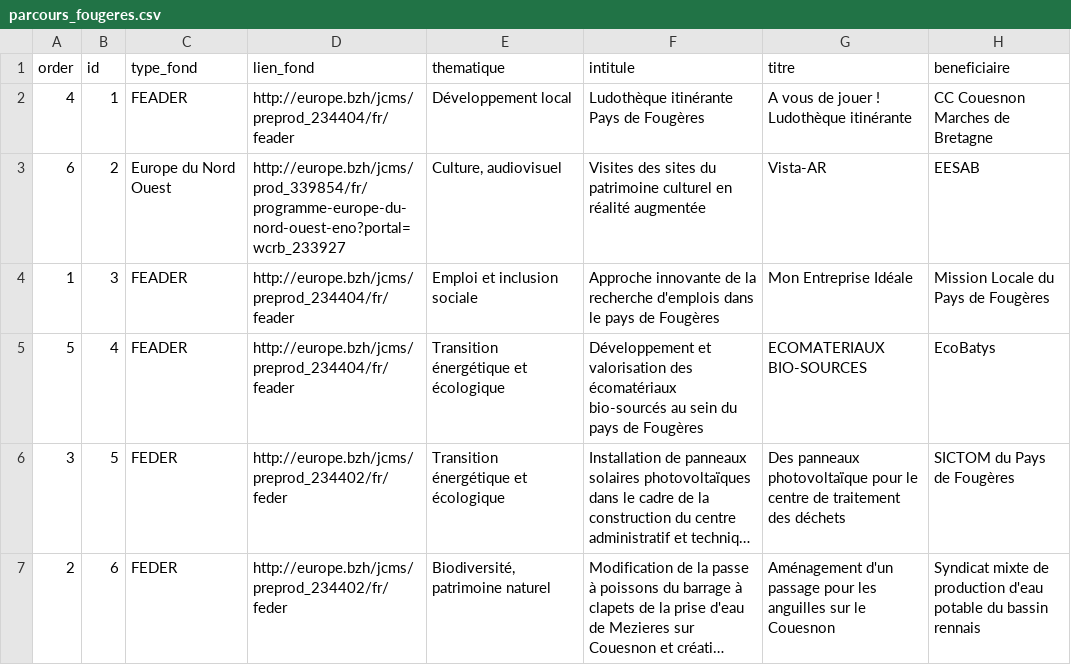
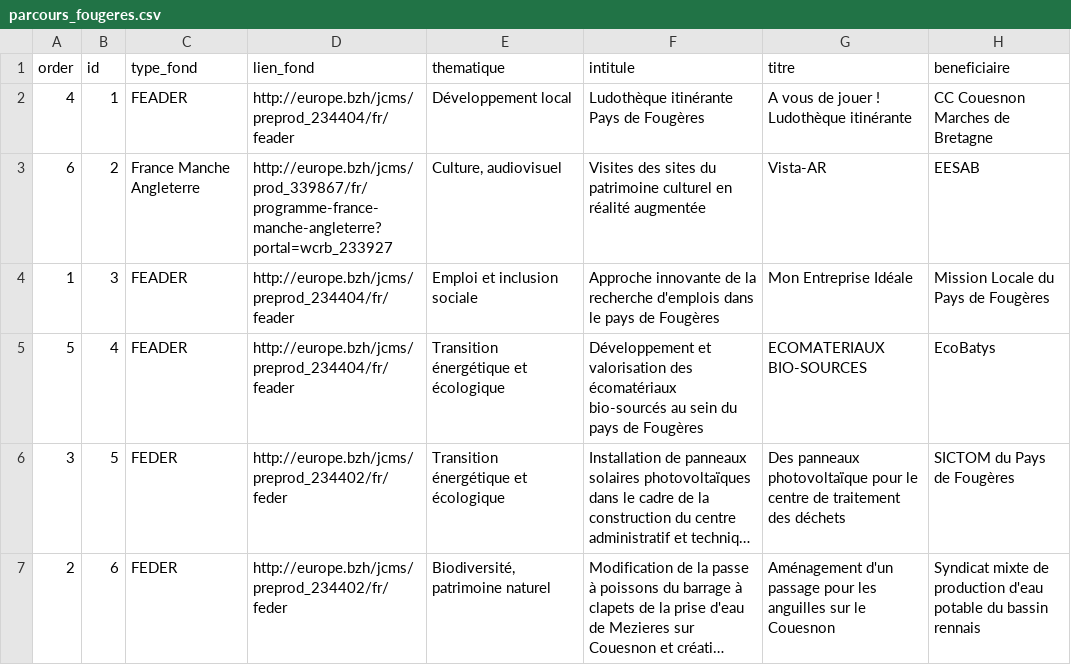
Before and after one commit to mviewer/storymap, a CSV file: stories/pe_fougeres/parcours_fougeres.csv, drawn as a sheet; only a part is shown; long unchanged cells end in …; the diff names each change by its address in the sheet, - before the commit and + after, or states it on an @@ line.

Commit message:
update all stories europe

```diff
--- a/stories/pe_fougeres/parcours_fougeres.csv
+++ b/stories/pe_fougeres/parcours_fougeres.csv
-C3 (type_fond): Europe du Nord Ouest
+C3 (type_fond): France Manche Angleterre
-D3 (lien_fond): http://europe.bzh/jcms/prod_339854/fr/programme-europe-du-nord-ouest-eno?portal=wcrb_233927
+D3 (lien_fond): http://europe.bzh/jcms/prod_339867/fr/programme-france-manche-angleterre?portal=wcrb_233927
```
Also changed, not shown: 5 other files.
